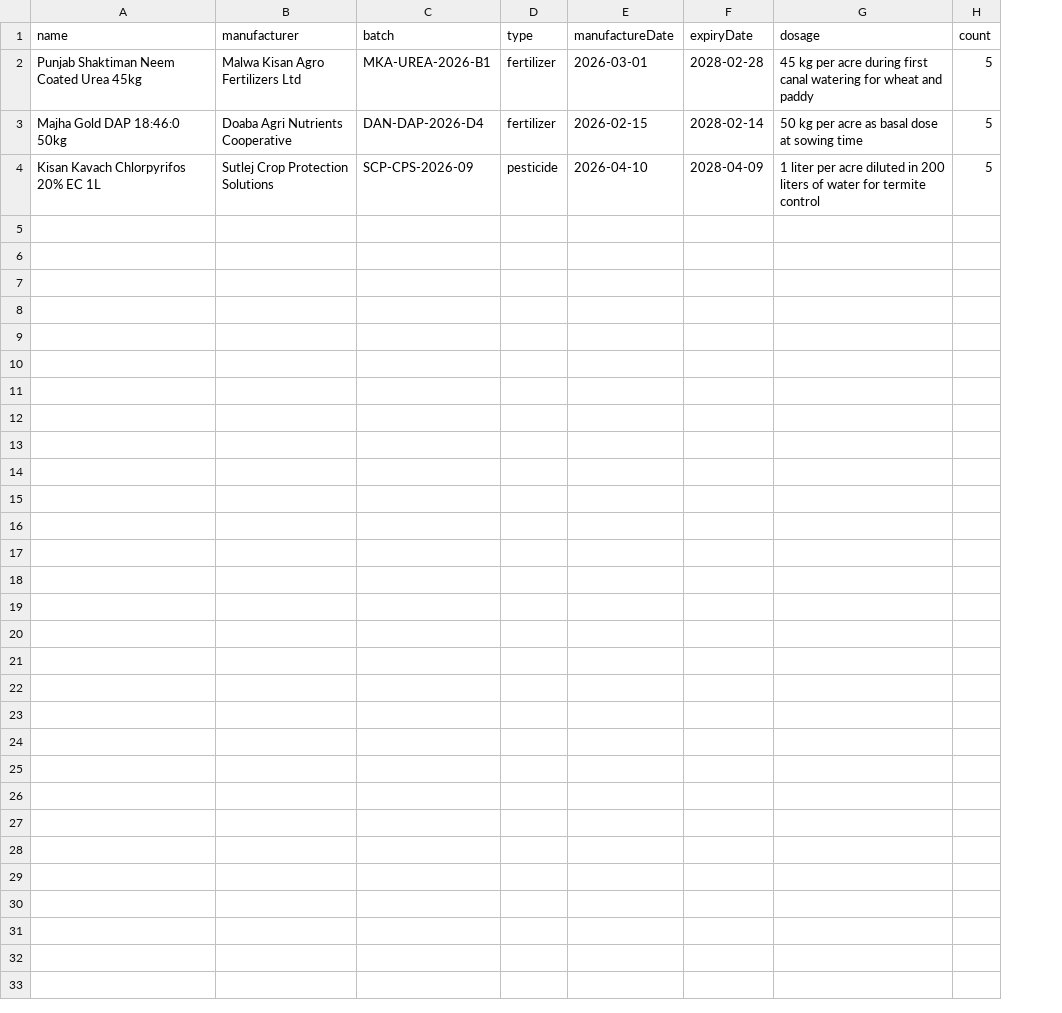
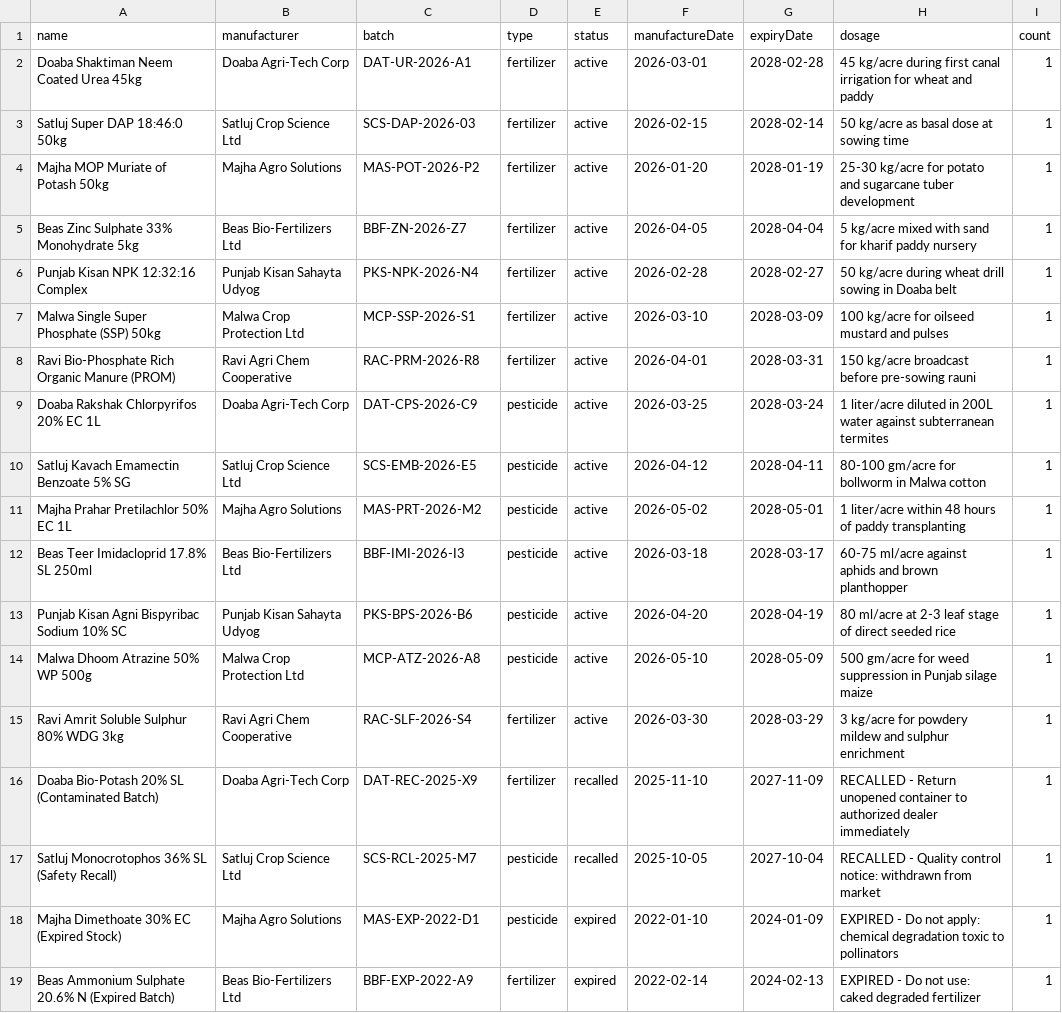
Before and after one commit to rajsingh9898/Farmer-Dost-App, a CSV file: backend/products_input.csv, drawn as a sheet; removed rows and columns are numbered as before the commit, all else as after; the diff names each change by its address in the sheet, - before the commit and + after, or states it on an @@ line.

Commit message:
Buffer day, Populate sample genuine products, Add sample fake/invalid codes, etc.

```diff
--- a/backend/products_input.csv
+++ b/backend/products_input.csv
+column E (status), rows 2-3: active | active
-A2 (name): Punjab Shaktiman Neem Coated Urea 45kg
+A2 (name): Doaba Shaktiman Neem Coated Urea 45kg
-B2 (manufacturer): Malwa Kisan Agro Fertilizers Ltd
+B2 (manufacturer): Doaba Agri-Tech Corp
-C2 (batch): MKA-UREA-2026-B1
+C2 (batch): DAT-UR-2026-A1
-H2 (dosage): 45 kg per acre during first canal watering for wheat…
+H2 (dosage): 45 kg/acre during first canal irrigation for wheat…
-I2:I3 (count): 5
+I2:I3 (count): 1
-A3 (name): Majha Gold DAP 18:46:0 50kg
+A3 (name): Satluj Super DAP 18:46:0 50kg
-B3 (manufacturer): Doaba Agri Nutrients Cooperative
+B3 (manufacturer): Satluj Crop Science Ltd
-C3 (batch): DAN-DAP-2026-D4
+C3 (batch): SCS-DAP-2026-03
-H3 (dosage): 50 kg per acre as basal dose at sowing time
+H3 (dosage): 50 kg/acre as basal dose at sowing time
-row 4: Kisan Kavach Chlorpyrifos 20% EC 1L | Sutlej Crop Protection Solutions | SCP-CPS-2026-09 | pesticide | 2026-04-10 | 2028-04-09 | 1 liter per acre diluted in 200 liters of water for termite control | 5
+row 4: Majha MOP Muriate of Potash 50kg | Majha Agro Solutions | MAS-POT-2026-P2 | fertilizer | active | 2026-01-20 | 2028-01-19 | 25-30 kg/acre for potato and sugarcane tuber development | 1
+row 5: Beas Zinc Sulphate 33% Monohydrate 5kg | Beas Bio-Fertilizers Ltd | BBF-ZN-2026-Z7 | fertilizer | active | 2026-04-05 | 2028-04-04 | 5 kg/acre mixed with sand for kharif paddy nursery | 1
+row 6: Punjab Kisan NPK 12:32:16 Complex | Punjab Kisan Sahayta Udyog | PKS-NPK-2026-N4 | fertilizer | active | 2026-02-28 | 2028-02-27 | 50 kg/acre during wheat drill sowing in Doaba belt | 1
+row 7: Malwa Single Super Phosphate (SSP) 50kg | Malwa Crop Protection Ltd | MCP-SSP-2026-S1 | fertilizer | active | 2026-03-10 | 2028-03-09 | 100 kg/acre for oilseed mustard and pulses | 1
+row 8: Ravi Bio-Phosphate Rich Organic Manure (PROM) | Ravi Agri Chem Cooperative | RAC-PRM-2026-R8 | fertilizer | active | 2026-04-01 | 2028-03-31 | 150 kg/acre broadcast before pre-sowing rauni | 1
+row 9: Doaba Rakshak Chlorpyrifos 20% EC 1L | Doaba Agri-Tech Corp | DAT-CPS-2026-C9 | pesticide | active | 2026-03-25 | 2028-03-24 | 1 liter/acre diluted in 200L water against subterranean termites | 1
+row 10: Satluj Kavach Emamectin Benzoate 5% SG | Satluj Crop Science Ltd | SCS-EMB-2026-E5 | pesticide | active | 2026-04-12 | 2028-04-11 | 80-100 gm/acre for bollworm in Malwa cotton | 1
+row 11: Majha Prahar Pretilachlor 50% EC 1L | Majha Agro Solutions | MAS-PRT-2026-M2 | pesticide | active | 2026-05-02 | 2028-05-01 | 1 liter/acre within 48 hours of paddy transplanting | 1
+row 12: Beas Teer Imidacloprid 17.8% SL 250ml | Beas Bio-Fertilizers Ltd | BBF-IMI-2026-I3 | pesticide | active | 2026-03-18 | 2028-03-17 | 60-75 ml/acre against aphids and brown planthopper | 1
+row 13: Punjab Kisan Agni Bispyribac Sodium 10% SC | Punjab Kisan Sahayta Udyog | PKS-BPS-2026-B6 | pesticide | active | 2026-04-20 | 2028-04-19 | 80 ml/acre at 2-3 leaf stage of direct seeded rice | 1
+row 14: Malwa Dhoom Atrazine 50% WP 500g | Malwa Crop Protection Ltd | MCP-ATZ-2026-A8 | pesticide | active | 2026-05-10 | 2028-05-09 | 500 gm/acre for weed suppression in Punjab silage maize | 1
+row 15: Ravi Amrit Soluble Sulphur 80% WDG 3kg | Ravi Agri Chem Cooperative | RAC-SLF-2026-S4 | fertilizer | active | 2026-03-30 | 2028-03-29 | 3 kg/acre for powdery mildew and sulphur enrichment | 1
+row 16: Doaba Bio-Potash 20% SL (Contaminated Batch) | Doaba Agri-Tech Corp | DAT-REC-2025-X9 | fertilizer | recalled | 2025-11-10 | 2027-11-09 | RECALLED - Return unopened container to authorized dealer immediately | 1
+row 17: Satluj Monocrotophos 36% SL (Safety Recall) | Satluj Crop Science Ltd | SCS-RCL-2025-M7 | pesticide | recalled | 2025-10-05 | 2027-10-04 | RECALLED - Quality control notice: withdrawn from market | 1
+row 18: Majha Dimethoate 30% EC (Expired Stock) | Majha Agro Solutions | MAS-EXP-2022-D1 | pesticide | expired | 2022-01-10 | 2024-01-09 | EXPIRED - Do not apply: chemical degradation toxic to pollinators | 1
+row 19: Beas Ammonium Sulphate 20.6% N (Expired Batch) | Beas Bio-Fertilizers Ltd | BBF-EXP-2022-A9 | fertilizer | expired | 2022-02-14 | 2024-02-13 | EXPIRED - Do not use: caked degraded fertilizer | 1
```
Also changed, not shown: 26 other files.
